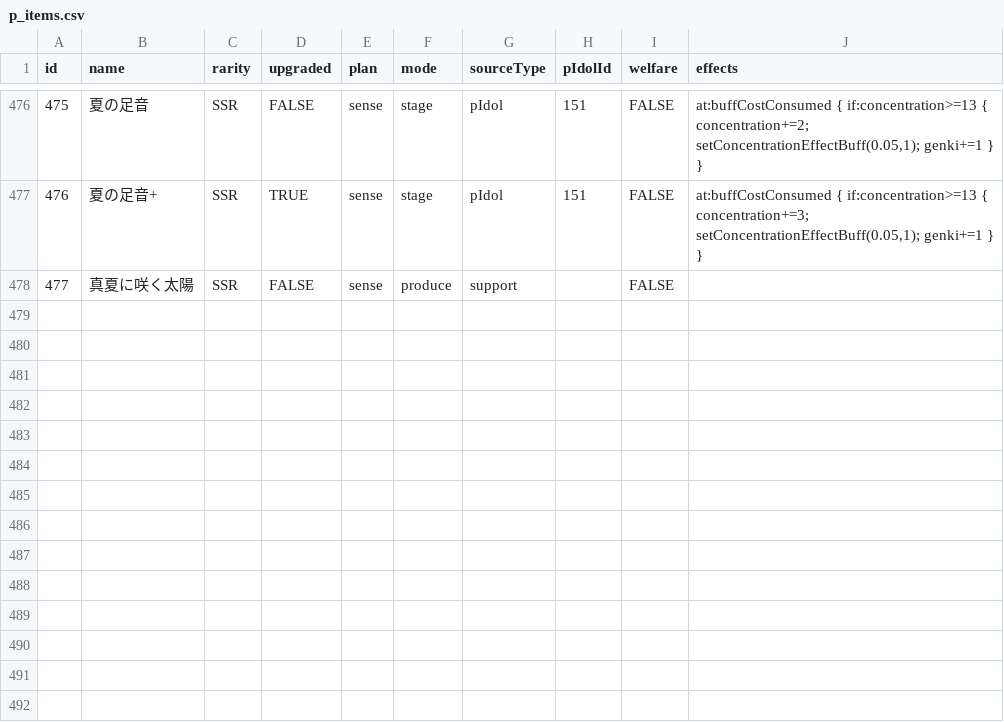
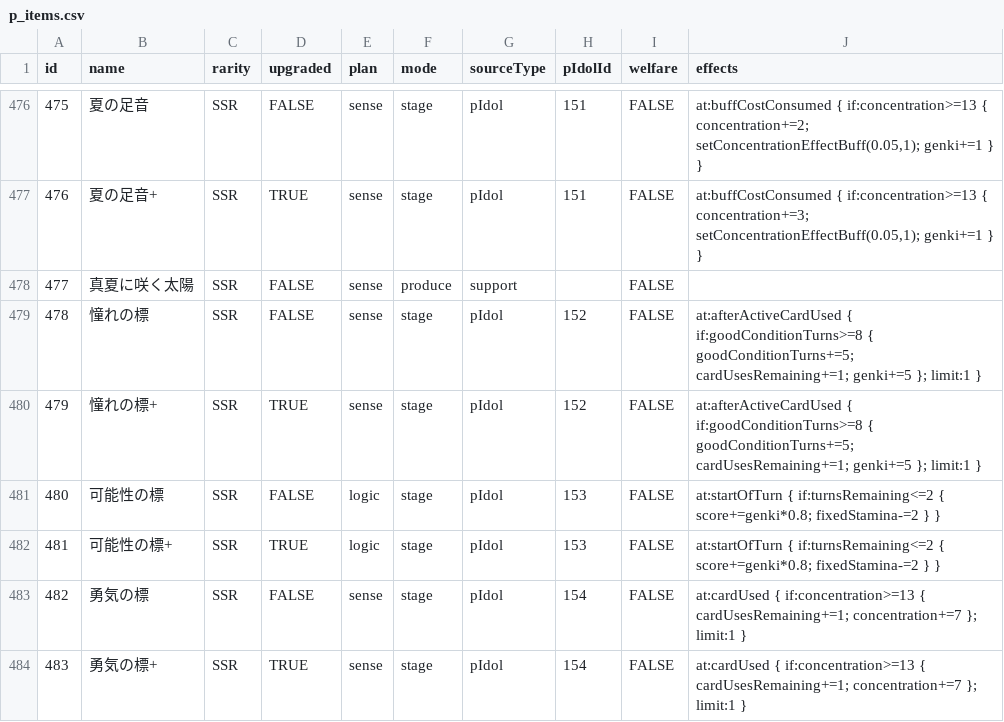
Before and after one commit to unoeins/gakumas-tools, a CSV file: packages/gakumas-data/csv/p_items.csv, drawn as a sheet; only a part is shown, gaps mark what is left out.

```diff
--- a/packages/gakumas-data/csv/p_items.csv
+++ b/packages/gakumas-data/csv/p_items.csv
@@ -478 +478,7 @@ id,name,rarity,upgraded,plan,mode,sourceType,pIdolId,welfare,effects
 477,真夏に咲く太陽,SSR,FALSE,sense,produce,support,,FALSE,
+478,憧れの標,SSR,FALSE,sense,stage,pIdol,152,FALSE,at:afterActiveCardUsed { if:goodConditionTurns>=8 { goodConditionTurns+=5; cardUsesRemaining+=1; genki+=5 }; limit:1 }
+479,憧れの標+,SSR,TRUE,sense,stage,pIdol,152,FALSE,at:afterActiveCardUsed { if:goodConditionTurns>=8 { goodConditionTurns+=5; cardUsesRemaining+=1; genki+=5 }; limit:1 }
+480,可能性の標,SSR,FALSE,logic,stage,pIdol,153,FALSE,at:startOfTurn { if:turnsRemaining<=2 { score+=genki*0.8; fixedStamina-=2 } }
+481,可能性の標+,SSR,TRUE,logic,stage,pIdol,153,FALSE,at:startOfTurn { if:turnsRemaining<=2 { score+=genki*0.8; fixedStamina-=2 } }
+482,勇気の標,SSR,FALSE,sense,stage,pIdol,154,FALSE,at:cardUsed { if:concentration>=13 { cardUsesRemaining+=1; concentration+=7 }; limit:1 }
+483,勇気の標+,SSR,TRUE,sense,stage,pIdol,154,FALSE,at:cardUsed { if:concentration>=13 { cardUsesRemaining+=1; concentration+=7 }; limit:1 }
```
Also changed, not shown: packages/gakumas-data/csv/skill_cards.csv, 4 other files.
